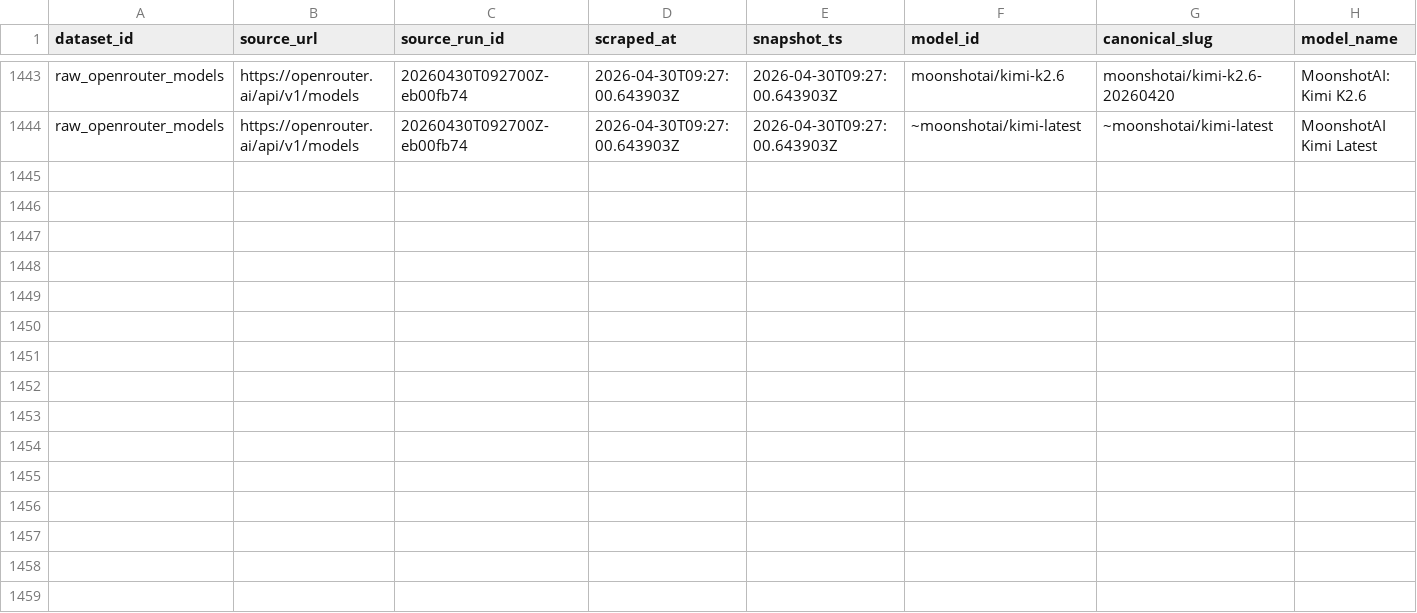
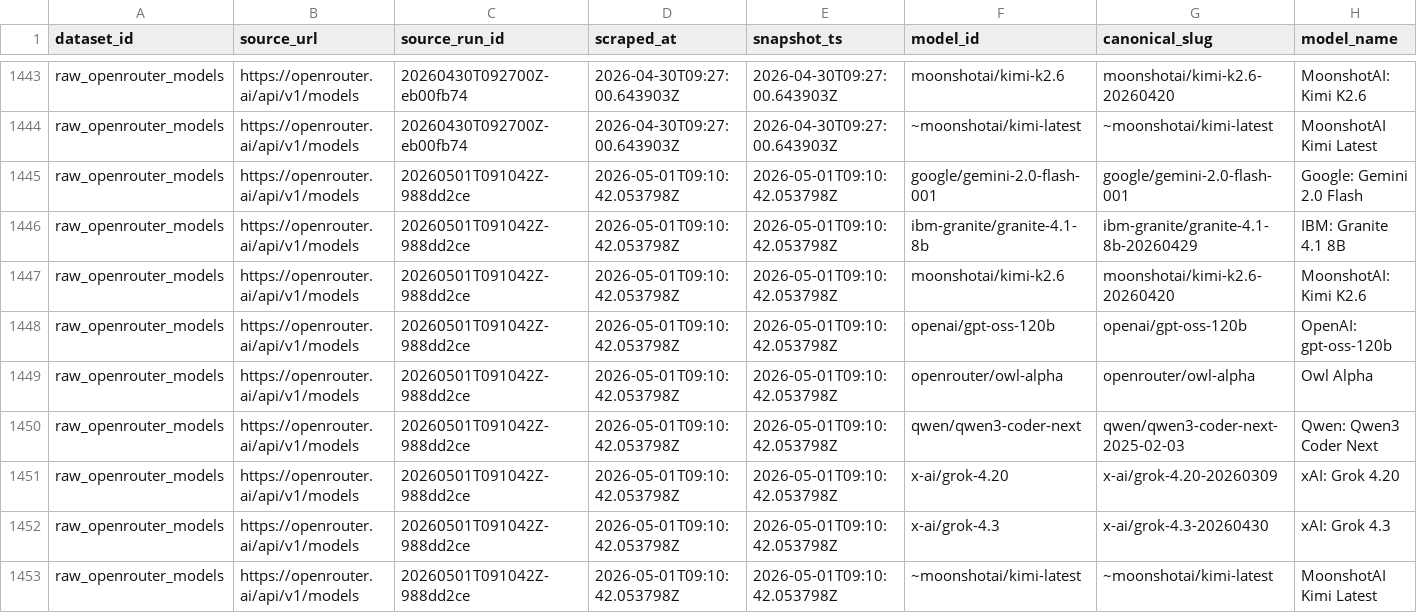
Before and after one commit to Henrywzh/alternative-data, a CSV file: data/normalized/compute_availability/raw_openrouter_models.csv, drawn as a sheet; only a part is shown, gaps mark what is left out; rows hold the shown columns only; the diff names each change by its address in the sheet, - before the commit and + after, or states it on an @@ line.

```diff
--- a/data/normalized/compute_availability/raw_openrouter_models.csv
+++ b/data/normalized/compute_availability/raw_openrouter_models.csv
+row 1445: raw_openrouter_models | https://openrouter.ai/api/v1/models | 20260501T091042Z-988dd2ce | 2026-05-01T09:10:42.053798Z | 2026-05-01T09:10:42.053798Z | google/gemini-2.0-flash-001 | google/gemini-2.0-flash-001 | Google: Gemini 2.0 Flash
+row 1446: raw_openrouter_models | https://openrouter.ai/api/v1/models | 20260501T091042Z-988dd2ce | 2026-05-01T09:10:42.053798Z | 2026-05-01T09:10:42.053798Z | ibm-granite/granite-4.1-8b | ibm-granite/granite-4.1-8b-20260429 | IBM: Granite 4.1 8B
+row 1447: raw_openrouter_models | https://openrouter.ai/api/v1/models | 20260501T091042Z-988dd2ce | 2026-05-01T09:10:42.053798Z | 2026-05-01T09:10:42.053798Z | moonshotai/kimi-k2.6 | moonshotai/kimi-k2.6-20260420 | MoonshotAI: Kimi K2.6
+row 1448: raw_openrouter_models | https://openrouter.ai/api/v1/models | 20260501T091042Z-988dd2ce | 2026-05-01T09:10:42.053798Z | 2026-05-01T09:10:42.053798Z | openai/gpt-oss-120b | openai/gpt-oss-120b | OpenAI: gpt-oss-120b
+row 1449: raw_openrouter_models | https://openrouter.ai/api/v1/models | 20260501T091042Z-988dd2ce | 2026-05-01T09:10:42.053798Z | 2026-05-01T09:10:42.053798Z | openrouter/owl-alpha | openrouter/owl-alpha | Owl Alpha
+row 1450: raw_openrouter_models | https://openrouter.ai/api/v1/models | 20260501T091042Z-988dd2ce | 2026-05-01T09:10:42.053798Z | 2026-05-01T09:10:42.053798Z | qwen/qwen3-coder-next | qwen/qwen3-coder-next-2025-02-03 | Qwen: Qwen3 Coder Next
+row 1451: raw_openrouter_models | https://openrouter.ai/api/v1/models | 20260501T091042Z-988dd2ce | 2026-05-01T09:10:42.053798Z | 2026-05-01T09:10:42.053798Z | x-ai/grok-4.20 | x-ai/grok-4.20-20260309 | xAI: Grok 4.20
+row 1452: raw_openrouter_models | https://openrouter.ai/api/v1/models | 20260501T091042Z-988dd2ce | 2026-05-01T09:10:42.053798Z | 2026-05-01T09:10:42.053798Z | x-ai/grok-4.3 | x-ai/grok-4.3-20260430 | xAI: Grok 4.3
+row 1453: raw_openrouter_models | https://openrouter.ai/api/v1/models | 20260501T091042Z-988dd2ce | 2026-05-01T09:10:42.053798Z | 2026-05-01T09:10:42.053798Z | ~moonshotai/kimi-latest | ~moonshotai/kimi-latest | MoonshotAI Kimi Latest
```
Also changed, not shown: 2 other files.
